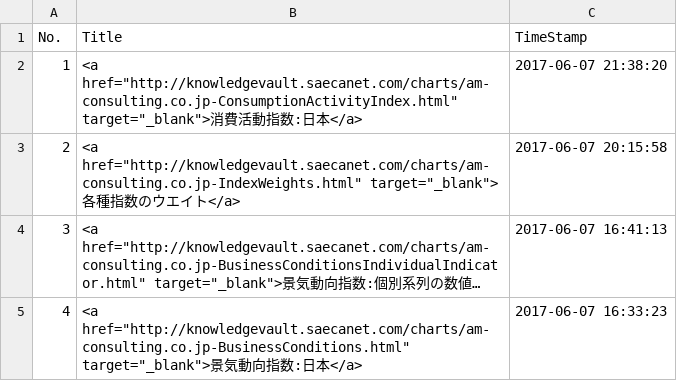
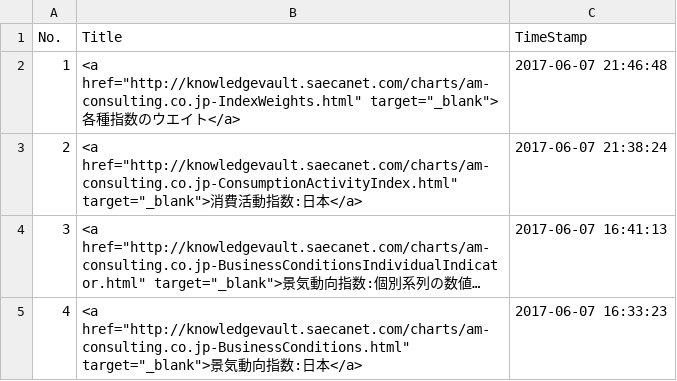
Before and after one commit to am-consulting/am-consulting.github.io, a CSV file: csv/urlList.csv, drawn as a sheet; only a part is shown; long unchanged cells end in …; the diff names each change by its address in the sheet, - before the commit and + after, or states it on an @@ line.

Commit message:
消費活動指数タイトル追記
消費活動指数タイトル追記

```diff
--- a/csv/urlList.csv
+++ b/csv/urlList.csv
-B2 (Title): <a href="http://knowledgevault.saecanet.com/charts/am-consulting.co.jp-ConsumptionActivityIndex.html" target="_blank">消費活動指数:日本</a>
+B2 (Title): <a href="http://knowledgevault.saecanet.com/charts/am-consulting.co.jp-IndexWeights.html" target="_blank">各種指数のウエイト</a>
-C2 (TimeStamp): 2017-06-07 21:38:20
+C2 (TimeStamp): 2017-06-07 21:46:48
-B3 (Title): <a href="http://knowledgevault.saecanet.com/charts/am-consulting.co.jp-IndexWeights.html" target="_blank">各種指数のウエイト</a>
+B3 (Title): <a href="http://knowledgevault.saecanet.com/charts/am-consulting.co.jp-ConsumptionActivityIndex.html" target="_blank">消費活動指数:日本</a>
-C3 (TimeStamp): 2017-06-07 20:15:58
+C3 (TimeStamp): 2017-06-07 21:38:24
```
Also changed, not shown: 2 other files.
